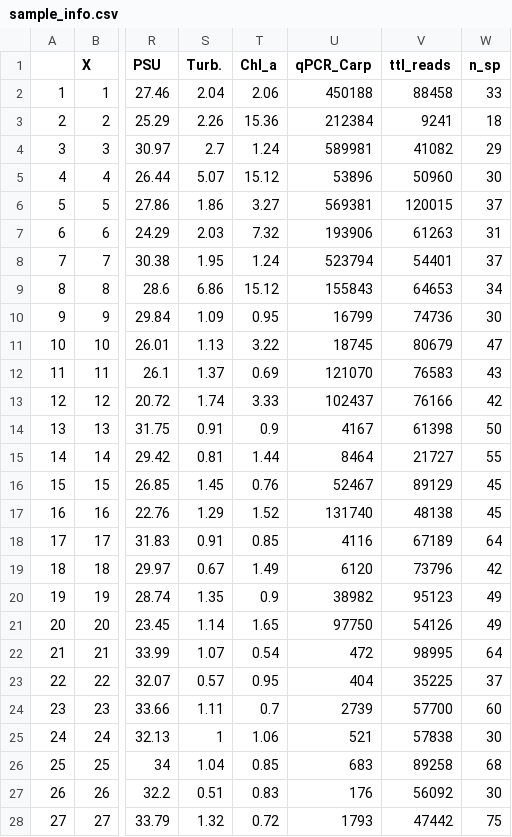
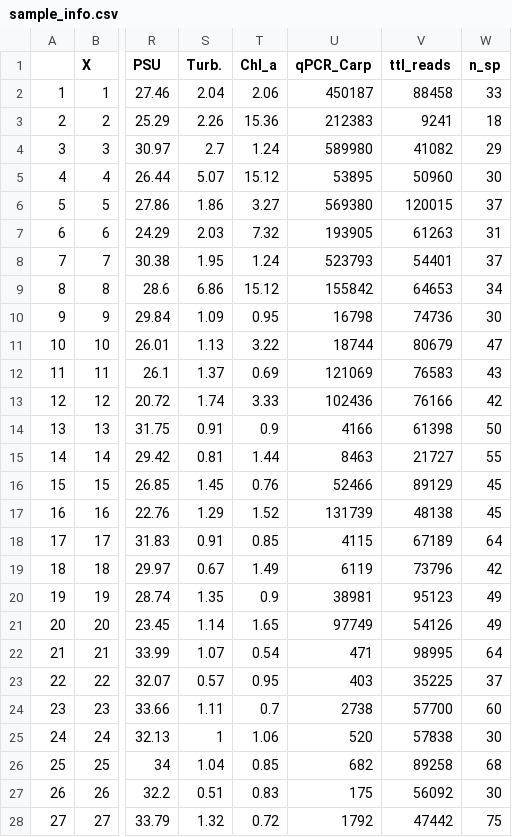
Before and after one commit to shomma1/eDNA_Kurihama_Bay, a CSV file: output/sample_info.csv, drawn as a sheet; only a part is shown, gaps mark what is left out; the diff covers the shown part only; the diff names each change by its address in the sheet, - before the commit and + after, or states it on an @@ line.

Commit message:
Add files via upload

```diff
--- a/output/sample_info.csv
+++ b/output/sample_info.csv
-U2 (qPCR_Carp): 450188
+U2 (qPCR_Carp): 450187
-U3 (qPCR_Carp): 212384
+U3 (qPCR_Carp): 212383
-U4 (qPCR_Carp): 589981
+U4 (qPCR_Carp): 589980
-U5 (qPCR_Carp): 53896
+U5 (qPCR_Carp): 53895
-U6 (qPCR_Carp): 569381
+U6 (qPCR_Carp): 569380
-U7 (qPCR_Carp): 193906
+U7 (qPCR_Carp): 193905
-U8 (qPCR_Carp): 523794
+U8 (qPCR_Carp): 523793
-U9 (qPCR_Carp): 155843
+U9 (qPCR_Carp): 155842
-U10 (qPCR_Carp): 16799
+U10 (qPCR_Carp): 16798
-U11 (qPCR_Carp): 18745
+U11 (qPCR_Carp): 18744
-U12 (qPCR_Carp): 121070
+U12 (qPCR_Carp): 121069
-U13 (qPCR_Carp): 102437
+U13 (qPCR_Carp): 102436
-U14 (qPCR_Carp): 4167
+U14 (qPCR_Carp): 4166
-U15 (qPCR_Carp): 8464
+U15 (qPCR_Carp): 8463
-U16 (qPCR_Carp): 52467
+U16 (qPCR_Carp): 52466
-U17 (qPCR_Carp): 131740
+U17 (qPCR_Carp): 131739
-U18 (qPCR_Carp): 4116
+U18 (qPCR_Carp): 4115
-U19 (qPCR_Carp): 6120
+U19 (qPCR_Carp): 6119
-U20 (qPCR_Carp): 38982
+U20 (qPCR_Carp): 38981
-U21 (qPCR_Carp): 97750
+U21 (qPCR_Carp): 97749
-U22 (qPCR_Carp): 472
+U22 (qPCR_Carp): 471
-U23 (qPCR_Carp): 404
+U23 (qPCR_Carp): 403
-U24 (qPCR_Carp): 2739
+U24 (qPCR_Carp): 2738
-U25 (qPCR_Carp): 521
+U25 (qPCR_Carp): 520
-U26 (qPCR_Carp): 683
+U26 (qPCR_Carp): 682
-U27 (qPCR_Carp): 176
+U27 (qPCR_Carp): 175
-U28 (qPCR_Carp): 1793
+U28 (qPCR_Carp): 1792
```
Also changed, not shown: 33 edited cells elsewhere in this file.
